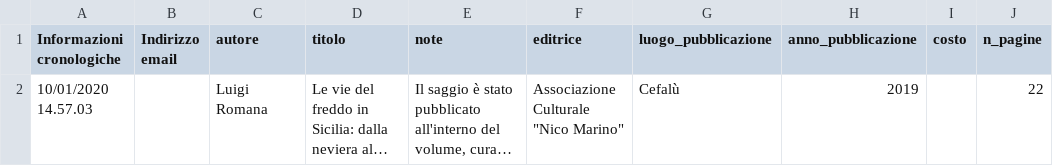
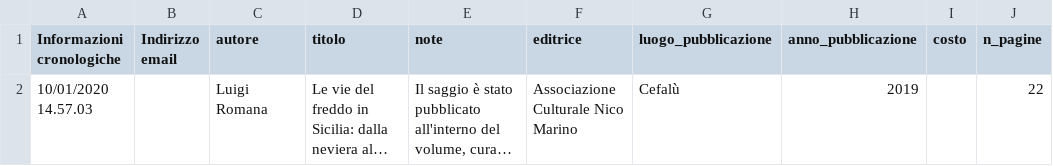
Before and after one commit to NeviereDiSicilia/nevieredisicilia.github.io, a CSV file: neviere/Testi.csv, drawn as a sheet; only a part is shown; long unchanged cells end in …; the diff names each change by its address in the sheet, - before the commit and + after, or states it on an @@ line.

Commit message:
Update Testi.csv

```diff
--- a/neviere/Testi.csv
+++ b/neviere/Testi.csv
-F2 (editrice): Associazione Culturale "Nico Marino"
+F2 (editrice): Associazione Culturale Nico Marino
```
